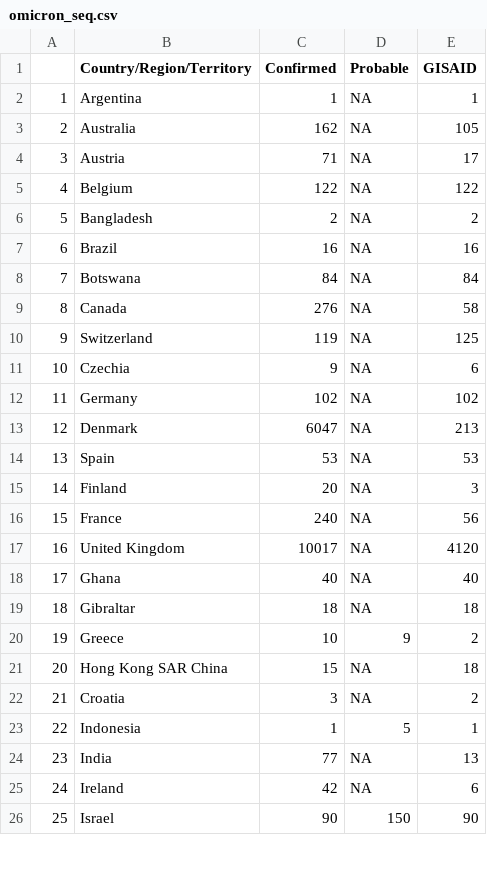
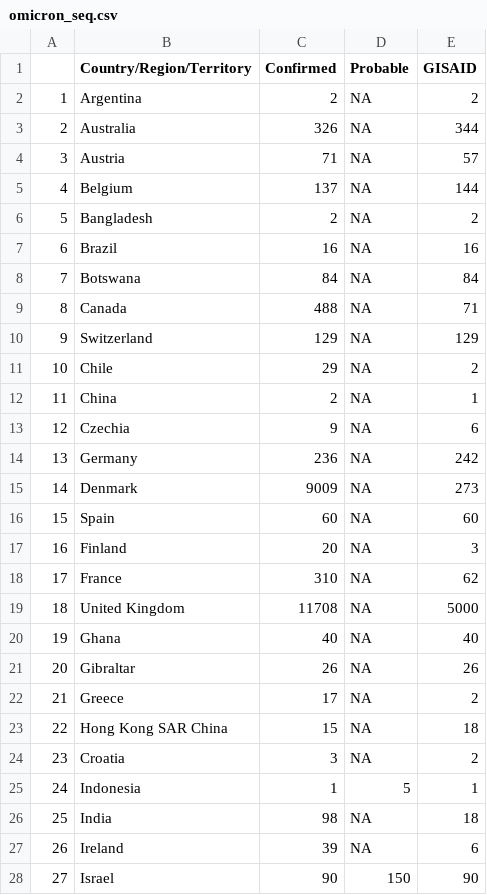
Before and after one commit to PandemicPreventionInstitute/ppi-output, a CSV file: daily-sitrep/omicron_seq.csv, drawn as a sheet; only a part is shown; addresses are those after the commit; the diff covers the shown part only; the diff names each change by its address in the sheet, - before the commit and + after, or states it on an @@ line.

```diff
--- a/daily-sitrep/omicron_seq.csv
+++ b/daily-sitrep/omicron_seq.csv
-C2 (Confirmed): 1
+C2 (Confirmed): 2
-E2 (GISAID): 1
+E2 (GISAID): 2
-C3 (Confirmed): 162
+C3 (Confirmed): 326
-E3 (GISAID): 105
+E3 (GISAID): 344
-E4 (GISAID): 17
+E4 (GISAID): 57
-C5 (Confirmed): 122
+C5 (Confirmed): 137
-E5 (GISAID): 122
+E5 (GISAID): 144
-C9 (Confirmed): 276
+C9 (Confirmed): 488
-E9 (GISAID): 58
+E9 (GISAID): 71
-C10 (Confirmed): 119
+C10 (Confirmed): 129
-E10 (GISAID): 125
+E10 (GISAID): 129
+row 11: 10 | Chile | 29 | NA | 2
+row 12: 11 | China | 2 | NA | 1
@@ column A renumbered from row 13 down @@
-C14 (Confirmed): 102
+C14 (Confirmed): 236
-E14 (GISAID): 102
+E14 (GISAID): 242
-C15 (Confirmed): 6047
+C15 (Confirmed): 9009
-E15 (GISAID): 213
+E15 (GISAID): 273
-C16 (Confirmed): 53
+C16 (Confirmed): 60
-E16 (GISAID): 53
+E16 (GISAID): 60
-C18 (Confirmed): 240
+C18 (Confirmed): 310
-E18 (GISAID): 56
+E18 (GISAID): 62
-C19 (Confirmed): 10017
+C19 (Confirmed): 11708
-E19 (GISAID): 4120
+E19 (GISAID): 5000
-C21 (Confirmed): 18
+C21 (Confirmed): 26
-E21 (GISAID): 18
+E21 (GISAID): 26
-C22 (Confirmed): 10
+C22 (Confirmed): 17
-D22 (Probable): 9
+D22 (Probable): NA
-C26 (Confirmed): 77
+C26 (Confirmed): 98
-E26 (GISAID): 13
+E26 (GISAID): 18
-C27 (Confirmed): 42
+C27 (Confirmed): 39
```
Also changed, not shown: 3 added rows, 3 removed rows and 26 edited cells elsewhere in this file, daily-sitrep/topline_df.csv, 1 other file.
